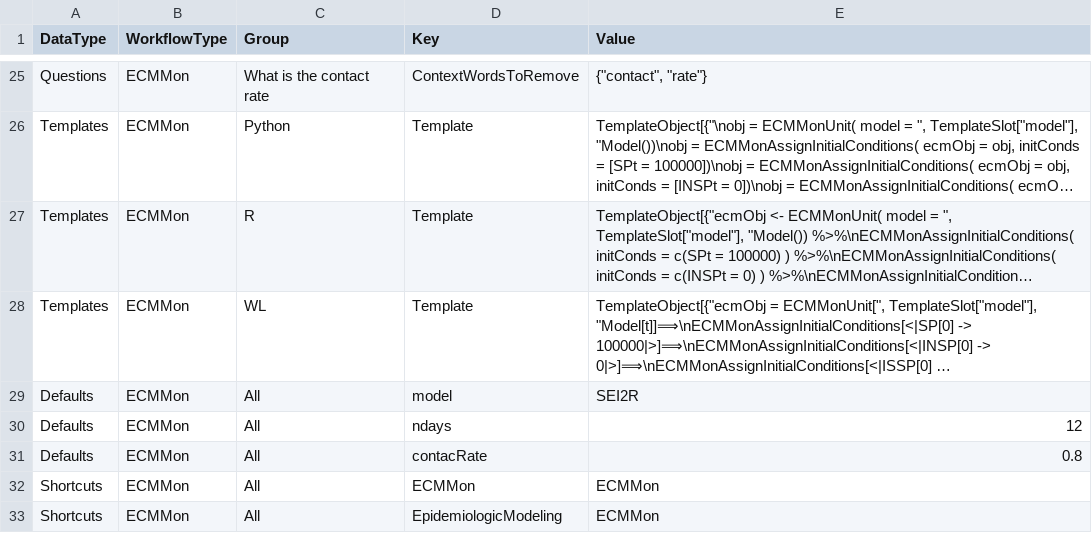
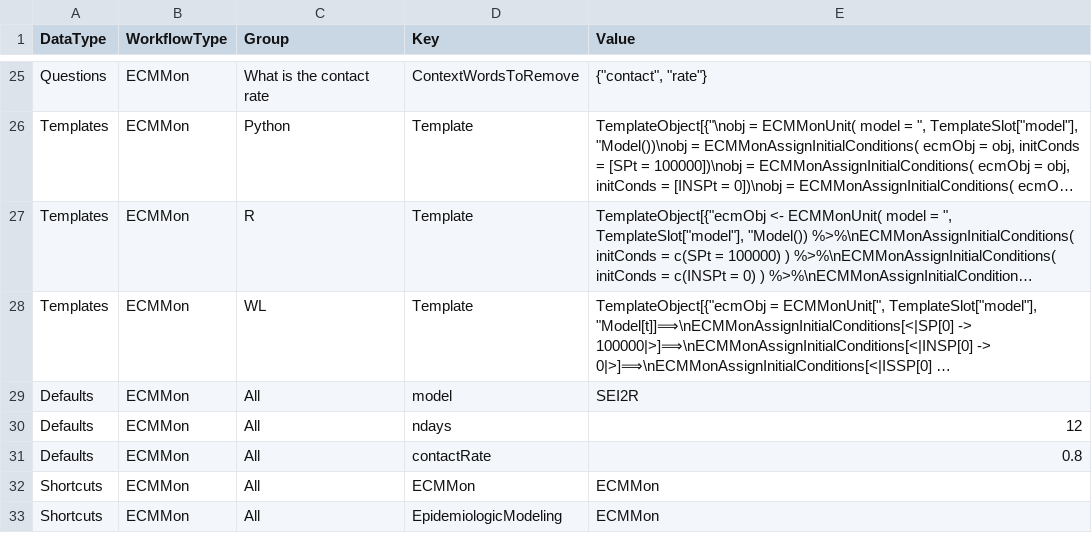
Before and after one commit to antononcube/NLP-Template-Engine, a CSV file: TemplateData/dsQASParameters-ECMMon-example-TemplateObject.csv, drawn as a sheet; only a part is shown, gaps mark what is left out; long unchanged cells end in ….

Commit message:
fix:Correct spelling of `contactRate`.

```diff
--- a/TemplateData/dsQASParameters-ECMMon-example-TemplateObject.csv
+++ b/TemplateData/dsQASParameters-ECMMon-example-TemplateObject.csv
@@ -30,3 +30,3 @@
 "Defaults","ECMMon","All","ndays",12
-"Defaults","ECMMon","All","contacRate","0.8"
+"Defaults","ECMMon","All","contactRate","0.8"
 "Shortcuts","ECMMon","All","ECMMon","ECMMon"
```
Also changed, not shown: TemplateData/dsQASParameters-ECMMon-example.csv.
